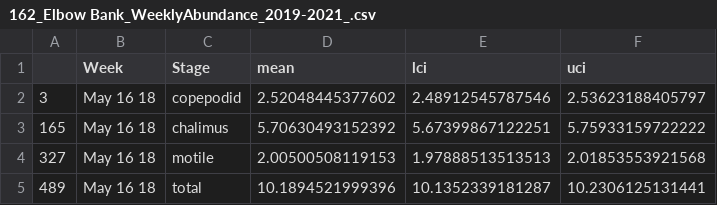
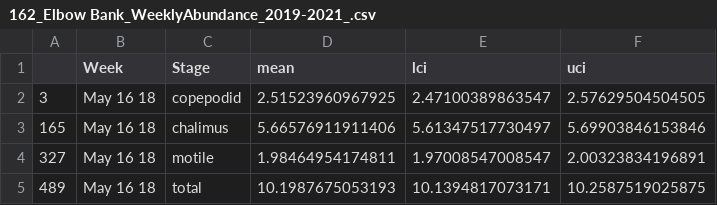
Before and after one commit to christiancarson/Sea-Lice-Analysis-2021, a CSV file: OutputData/162_Elbow Bank_WeeklyAbundance_2019-2021_.csv, drawn as a sheet.

```diff
--- a/OutputData/162_Elbow Bank_WeeklyAbundance_2019-2021_.csv
+++ b/OutputData/162_Elbow Bank_WeeklyAbundance_2019-2021_.csv
@@ -1,5 +1,5 @@
 "","Week","Stage","mean","lci","uci"
-"3","May 16 18","copepodid",2.52048445377602,2.48912545787546,2.53623188405797
-"165","May 16 18","chalimus",5.70630493152392,5.67399867122251,5.75933159722222
-"327","May 16 18","motile",2.00500508119153,1.97888513513513,2.01853553921568
-"489","May 16 18","total",10.1894521999396,10.1352339181287,10.2306125131441
+"3","May 16 18","copepodid",2.51523960967925,2.47100389863547,2.57629504504505
+"165","May 16 18","chalimus",5.66576911911406,5.61347517730497,5.69903846153846
+"327","May 16 18","motile",1.98464954174811,1.97008547008547,2.00323834196891
+"489","May 16 18","total",10.1987675053193,10.1394817073171,10.2587519025875
```
Also changed, not shown: 9 other files.
